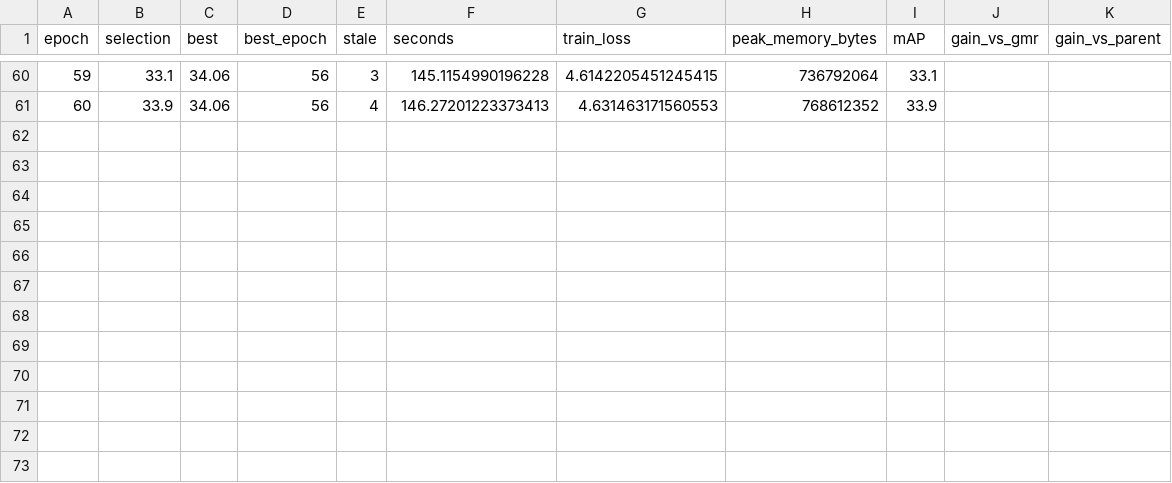
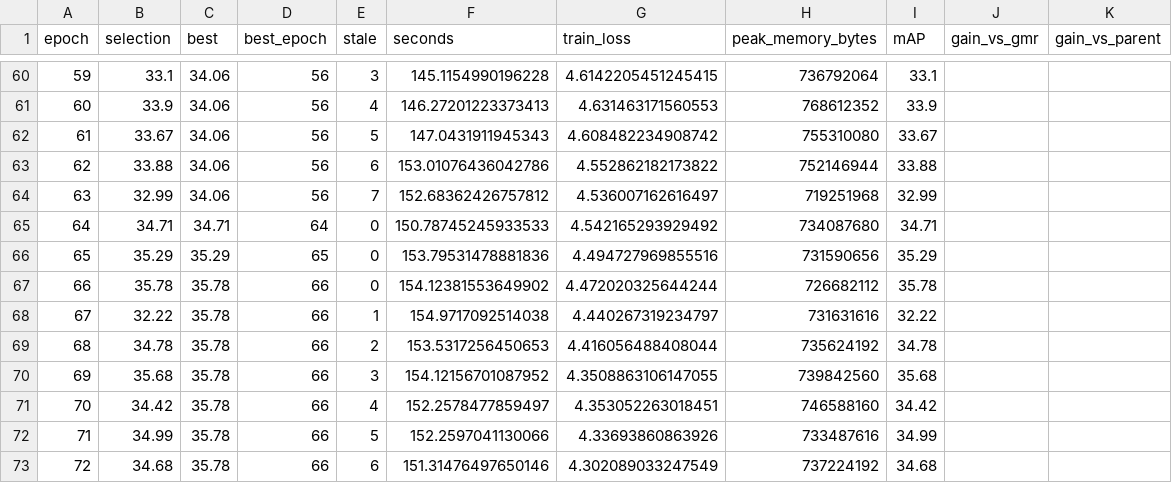
Before and after one commit to chinagalaxy2002/Improving-Target-Presence-for-Generalized-Moment-Retrieval, a CSV file: results/charades_multi_geq/eatr/val/gmr_history.csv, drawn as a sheet; only a part is shown, gaps mark what is left out.

Commit message:
Add Charades Multi GEQ seed2023 implementation and verified progress

```diff
--- a/results/charades_multi_geq/eatr/val/gmr_history.csv
+++ b/results/charades_multi_geq/eatr/val/gmr_history.csv
@@ -61 +61,13 @@ epoch,selection,best,best_epoch,stale,seconds,train_loss,peak_memory_bytes,mAP,g
 60,33.9,34.06,56,4,146.27201223373413,4.631463171560553,768612352,33.9,,
+61,33.67,34.06,56,5,147.0431911945343,4.608482234908742,755310080,33.67,,
+62,33.88,34.06,56,6,153.01076436042786,4.552862182173822,752146944,33.88,,
+63,32.99,34.06,56,7,152.68362426757812,4.536007162616497,719251968,32.99,,
+64,34.71,34.71,64,0,150.78745245933533,4.542165293929492,734087680,34.71,,
+65,35.29,35.29,65,0,153.79531478881836,4.494727969855516,731590656,35.29,,
+66,35.78,35.78,66,0,154.12381553649902,4.472020325644244,726682112,35.78,,
+67,32.22,35.78,66,1,154.9717092514038,4.440267319234797,731631616,32.22,,
+68,34.78,35.78,66,2,153.5317256450653,4.416056488408044,735624192,34.78,,
+69,35.68,35.78,66,3,154.12156701087952,4.3508863106147055,739842560,35.68,,
+70,34.42,35.78,66,4,152.2578477859497,4.353052263018451,746588160,34.42,,
+71,34.99,35.78,66,5,152.2597041130066,4.33693860863926,733487616,34.99,,
+72,34.68,35.78,66,6,151.31476497650146,4.302089033247549,737224192,34.68,,
```
Also changed, not shown: results/charades_multi_geq/eatr/val/multi_history.csv, results/charades_multi_geq/flashvtg/test_ood/summary.csv, 41 other files.
